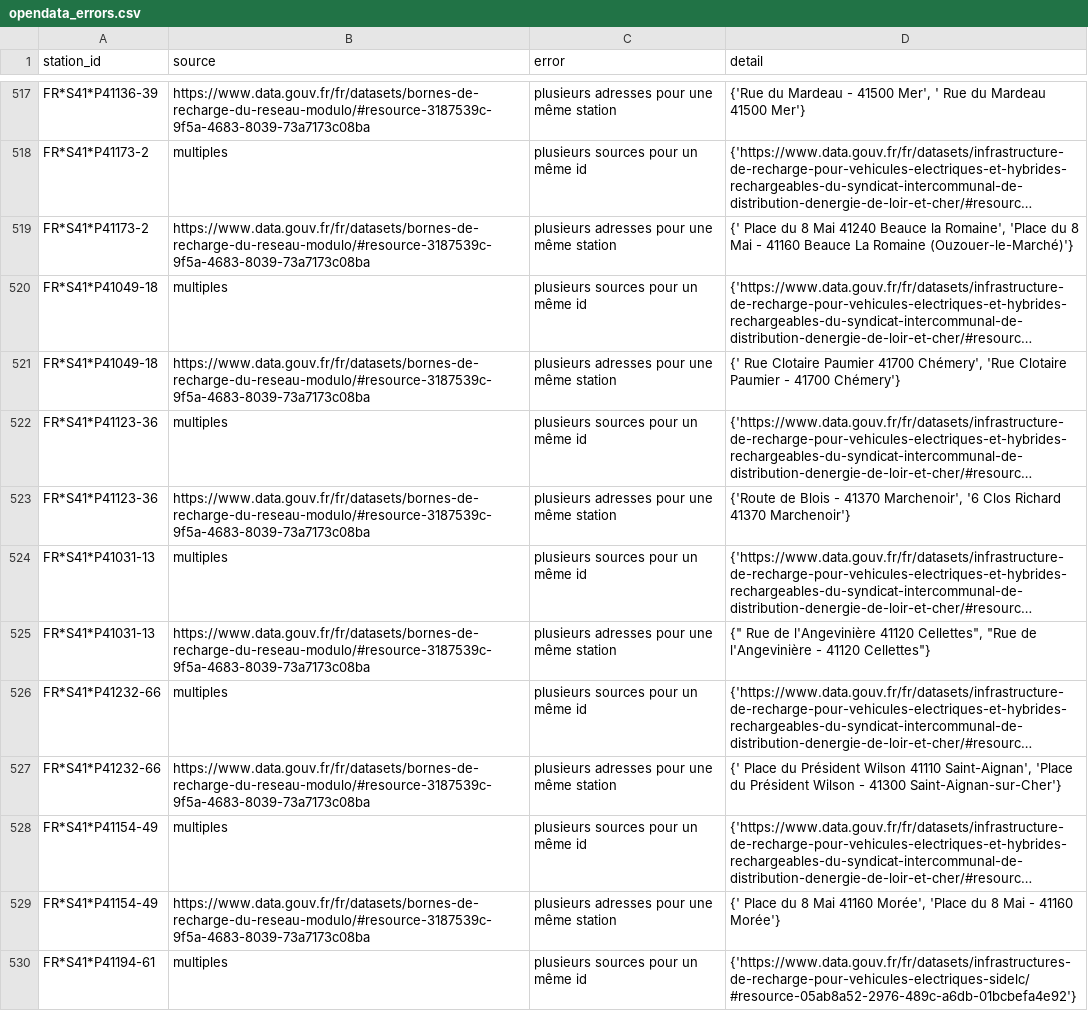
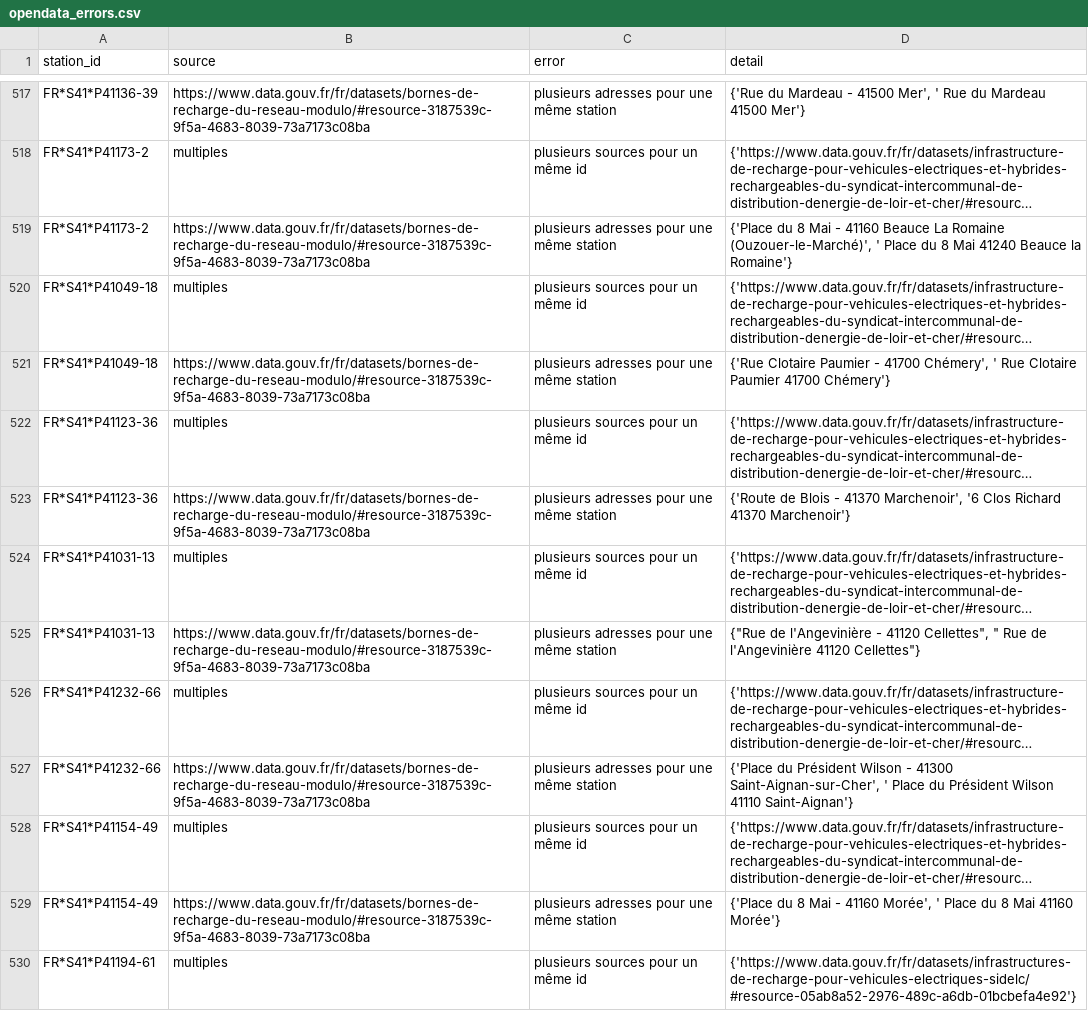
Before and after one commit to Jungle-Bus/ref-EU-EVSE, a CSV file: opendata_errors.csv, drawn as a sheet; only a part is shown, gaps mark what is left out; long unchanged cells end in …; the diff covers the shown part only; the diff names each change by its address in the sheet, - before the commit and + after, or states it on an @@ line.

```diff
--- a/opendata_errors.csv
+++ b/opendata_errors.csv
-D519 (detail): {' Place du 8 Mai 41240 Beauce la Romaine', 'Place du 8 Mai - 41160 Beauce La Romaine (Ouzouer-le-Marché)'}
+D519 (detail): {'Place du 8 Mai - 41160 Beauce La Romaine (Ouzouer-le-Marché)', ' Place du 8 Mai 41240 Beauce la Romaine'}
-D521 (detail): {' Rue Clotaire Paumier 41700 Chémery', 'Rue Clotaire Paumier - 41700 Chémery'}
+D521 (detail): {'Rue Clotaire Paumier - 41700 Chémery', ' Rue Clotaire Paumier 41700 Chémery'}
-D525 (detail): {" Rue de l'Angevinière 41120 Cellettes", "Rue de l'Angevinière - 41120 Cellettes"}
+D525 (detail): {"Rue de l'Angevinière - 41120 Cellettes", " Rue de l'Angevinière 41120 Cellettes"}
-D527 (detail): {' Place du Président Wilson 41110 Saint-Aignan', 'Place du Président Wilson - 41300 Saint-Aignan-sur-Cher'}
+D527 (detail): {'Place du Président Wilson - 41300 Saint-Aignan-sur-Cher', ' Place du Président Wilson 41110 Saint-Aignan'}
-D529 (detail): {' Place du 8 Mai 41160 Morée', 'Place du 8 Mai - 41160 Morée'}
+D529 (detail): {'Place du 8 Mai - 41160 Morée', ' Place du 8 Mai 41160 Morée'}
```
Also changed, not shown: 57 edited cells elsewhere in this file, osm_stats.csv, 1 other file.
